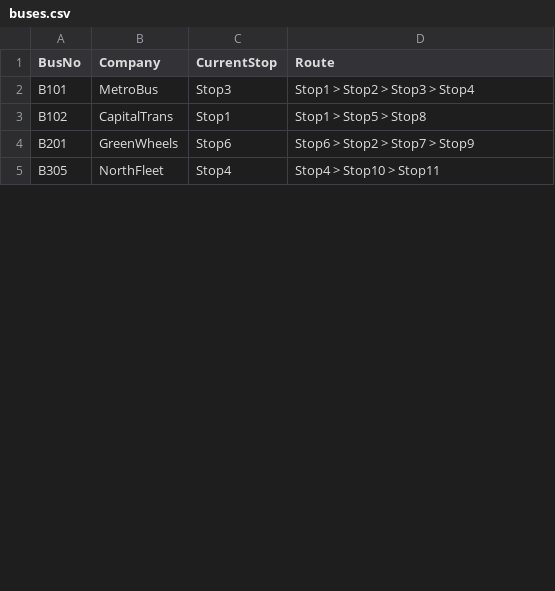
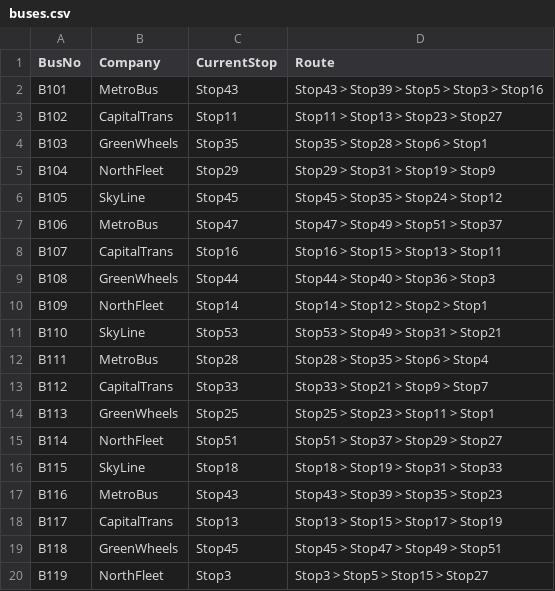
Before and after one commit to rayyan-41/Smart_City_DSA, a CSV file: Smart_City/dataset/buses.csv, drawn as a sheet; only a part is shown; the diff covers the shown part only.

Commit message:
Added the stops and buses csv files

```diff
--- a/Smart_City/dataset/buses.csv
+++ b/Smart_City/dataset/buses.csv
@@ -1,5 +1,20 @@
 BusNo,Company,CurrentStop,Route
-B101,MetroBus,Stop3,Stop1 > Stop2 > Stop3 > Stop4
-B102,CapitalTrans,Stop1,Stop1 > Stop5 > Stop8
-B201,GreenWheels,Stop6,Stop6 > Stop2 > Stop7 > Stop9
-B305,NorthFleet,Stop4,Stop4 > Stop10 > Stop11
+B101,MetroBus,Stop43,Stop43 > Stop39 > Stop5 > Stop3 > Stop16
+B102,CapitalTrans,Stop11,Stop11 > Stop13 > Stop23 > Stop27
+B103,GreenWheels,Stop35,Stop35 > Stop28 > Stop6 > Stop1
+B104,NorthFleet,Stop29,Stop29 > Stop31 > Stop19 > Stop9
+B105,SkyLine,Stop45,Stop45 > Stop35 > Stop24 > Stop12
+B106,MetroBus,Stop47,Stop47 > Stop49 > Stop51 > Stop37
+B107,CapitalTrans,Stop16,Stop16 > Stop15 > Stop13 > Stop11
+B108,GreenWheels,Stop44,Stop44 > Stop40 > Stop36 > Stop3
+B109,NorthFleet,Stop14,Stop14 > Stop12 > Stop2 > Stop1
+B110,SkyLine,Stop53,Stop53 > Stop49 > Stop31 > Stop21
+B111,MetroBus,Stop28,Stop28 > Stop35 > Stop6 > Stop4
+B112,CapitalTrans,Stop33,Stop33 > Stop21 > Stop9 > Stop7
+B113,GreenWheels,Stop25,Stop25 > Stop23 > Stop11 > Stop1
+B114,NorthFleet,Stop51,Stop51 > Stop37 > Stop29 > Stop27
+B115,SkyLine,Stop18,Stop18 > Stop19 > Stop31 > Stop33
+B116,MetroBus,Stop43,Stop43 > Stop39 > Stop35 > Stop23
+B117,CapitalTrans,Stop13,Stop13 > Stop15 > Stop17 > Stop19
+B118,GreenWheels,Stop45,Stop45 > Stop47 > Stop49 > Stop51
+B119,NorthFleet,Stop3,Stop3 > Stop5 > Stop15 > Stop27
```
Also changed, not shown: 30 added rows and 3 edited cells elsewhere in this file, Smart_City/dataset/stops.csv.
